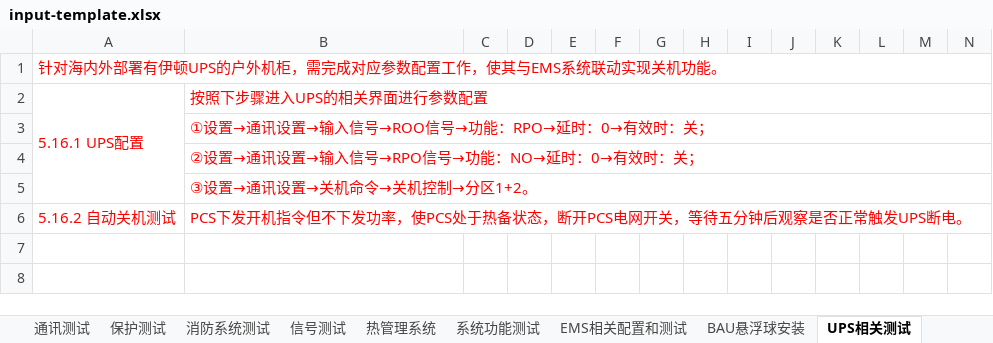
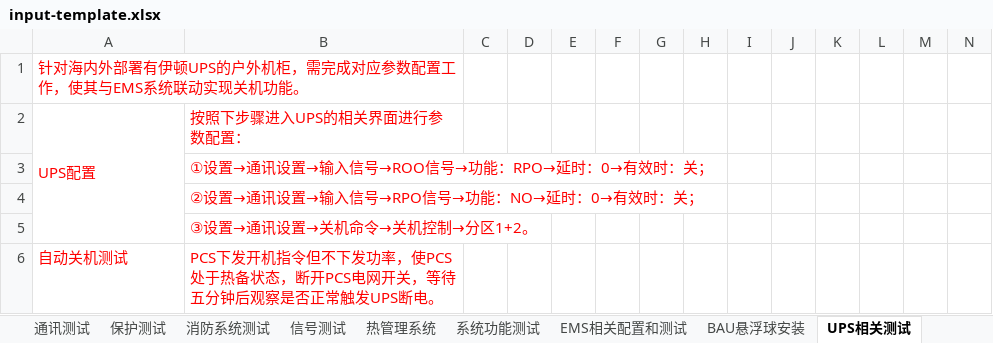
Before and after one commit to pengcheng2000/SOP-IGS, an Excel workbook: templates/cabinet-test-plan/v1/input-template.xlsx, sheet UPS相关测试, drawn as a sheet; only a part is shown; values as stored, in another font and other column widths than the file's, no borders; the diff names each change by its address in the sheet, - before the commit and + after, or states it on an @@ line.

```diff
--- a/templates/cabinet-test-plan/v1/input-template.xlsx (sheet UPS相关测试)
+++ b/templates/cabinet-test-plan/v1/input-template.xlsx (sheet UPS相关测试)
-A1:N1 merged
+A1:B1 merged
-A2: 5.16.1 UPS配置
+A2: UPS配置
-B2: 按照下步骤进入UPS的相关界面进行参数配置
+B2: 按照下步骤进入UPS的相关界面进行参数配置：
-B2:N2 merged
-B3:N3 merged
-B4:N4 merged
-B5:N5 merged
-A6: 5.16.2 自动关机测试
+A6: 自动关机测试
-B6:N6 merged
```
Also changed, not shown: sheet 热管理系统, sheet 系统功能测试, sheet 消防系统测试, sheet 保护测试, sheet 机械强度测试, sheet EMS相关配置和测试, 12 more sheets, other sheet tabs, charts or pictures, 8 other files.
